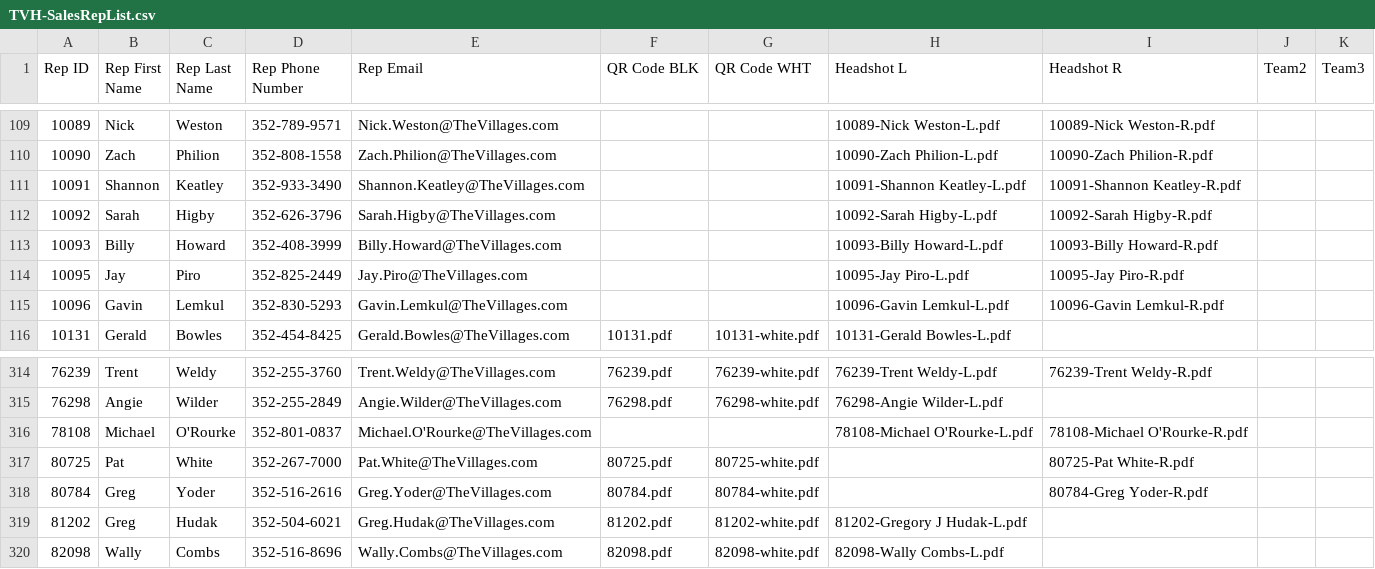
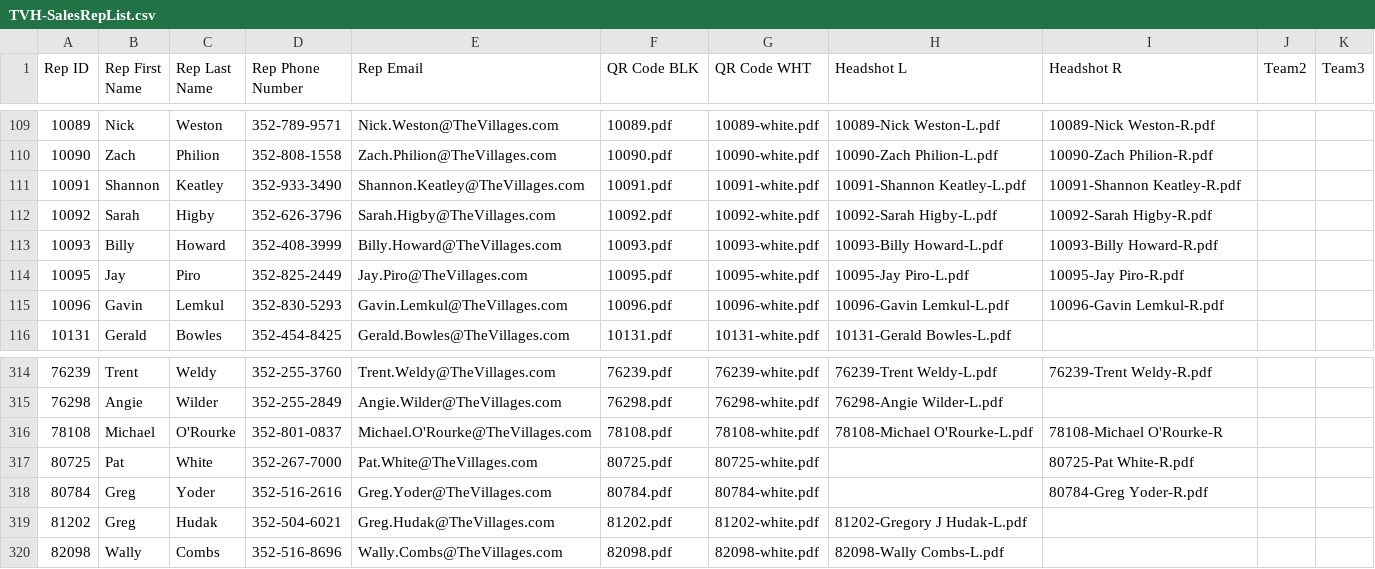
Before and after one commit to TemplateSourceData/TVH, a CSV file: TVH-SalesRepList.csv, drawn as a sheet; only a part is shown, gaps mark what is left out; the diff covers the shown part only.

```diff
--- a/TVH-SalesRepList.csv
+++ b/TVH-SalesRepList.csv
@@ -109,8 +109,8 @@ Rep ID,Rep First Name,Rep Last Name,Rep Phone Number,Rep Email,QR Code BLK,QR Co
-10089,Nick,Weston,352-789-9571,Nick.Weston@TheVillages.com,,,10089-Nick Weston-L.pdf,10089-Nick Weston-R.pdf,,
-10090,Zach,Philion,352-808-1558,Zach.Philion@TheVillages.com,,,10090-Zach Philion-L.pdf,10090-Zach Philion-R.pdf,,
-10091,Shannon,Keatley,352-933-3490,Shannon.Keatley@TheVillages.com,,,10091-Shannon Keatley-L.pdf,10091-Shannon Keatley-R.pdf,,
-10092,Sarah,Higby,352-626-3796,Sarah.Higby@TheVillages.com,,,10092-Sarah Higby-L.pdf,10092-Sarah Higby-R.pdf,,
-10093,Billy,Howard,352-408-3999,Billy.Howard@TheVillages.com,,,10093-Billy Howard-L.pdf,10093-Billy Howard-R.pdf,,
-10095,Jay,Piro,352-825-2449,Jay.Piro@TheVillages.com,,,10095-Jay Piro-L.pdf,10095-Jay Piro-R.pdf,,
-10096,Gavin,Lemkul,352-830-5293,Gavin.Lemkul@TheVillages.com,,,10096-Gavin Lemkul-L.pdf,10096-Gavin Lemkul-R.pdf,,
+10089,Nick,Weston,352-789-9571,Nick.Weston@TheVillages.com,10089.pdf,10089-white.pdf,10089-Nick Weston-L.pdf,10089-Nick Weston-R.pdf,,
+10090,Zach,Philion,352-808-1558,Zach.Philion@TheVillages.com,10090.pdf,10090-white.pdf,10090-Zach Philion-L.pdf,10090-Zach Philion-R.pdf,,
+10091,Shannon,Keatley,352-933-3490,Shannon.Keatley@TheVillages.com,10091.pdf,10091-white.pdf,10091-Shannon Keatley-L.pdf,10091-Shannon Keatley-R.pdf,,
+10092,Sarah,Higby,352-626-3796,Sarah.Higby@TheVillages.com,10092.pdf,10092-white.pdf,10092-Sarah Higby-L.pdf,10092-Sarah Higby-R.pdf,,
+10093,Billy,Howard,352-408-3999,Billy.Howard@TheVillages.com,10093.pdf,10093-white.pdf,10093-Billy Howard-L.pdf,10093-Billy Howard-R.pdf,,
+10095,Jay,Piro,352-825-2449,Jay.Piro@TheVillages.com,10095.pdf,10095-white.pdf,10095-Jay Piro-L.pdf,10095-Jay Piro-R.pdf,,
+10096,Gavin,Lemkul,352-830-5293,Gavin.Lemkul@TheVillages.com,10096.pdf,10096-white.pdf,10096-Gavin Lemkul-L.pdf,10096-Gavin Lemkul-R.pdf,,
 10131,Gerald,Bowles,352-454-8425 ,Gerald.Bowles@TheVillages.com,10131.pdf,10131-white.pdf,10131-Gerald Bowles-L.pdf,,,
@@ -315,3 +315,3 @@ Rep ID,Rep First Name,Rep Last Name,Rep Phone Number,Rep Email,QR Code BLK,QR Co
 76298,Angie,Wilder,352-255-2849 ,Angie.Wilder@TheVillages.com,76298.pdf,76298-white.pdf,76298-Angie Wilder-L.pdf,,,
-78108,Michael,O'Rourke,352-801-0837,Michael.O'Rourke@TheVillages.com,,,78108-Michael O'Rourke-L.pdf,78108-Michael O'Rourke-R.pdf,,
+78108,Michael,O'Rourke,352-801-0837,Michael.O'Rourke@TheVillages.com,78108.pdf,78108-white.pdf,78108-Michael O'Rourke-L.pdf,78108-Michael O'Rourke-R
 80725,Pat,White,352-267-7000 ,Pat.White@TheVillages.com,80725.pdf,80725-white.pdf,,80725-Pat White-R.pdf,,
```
Also changed, not shown: 32 edited cells elsewhere in this file.
